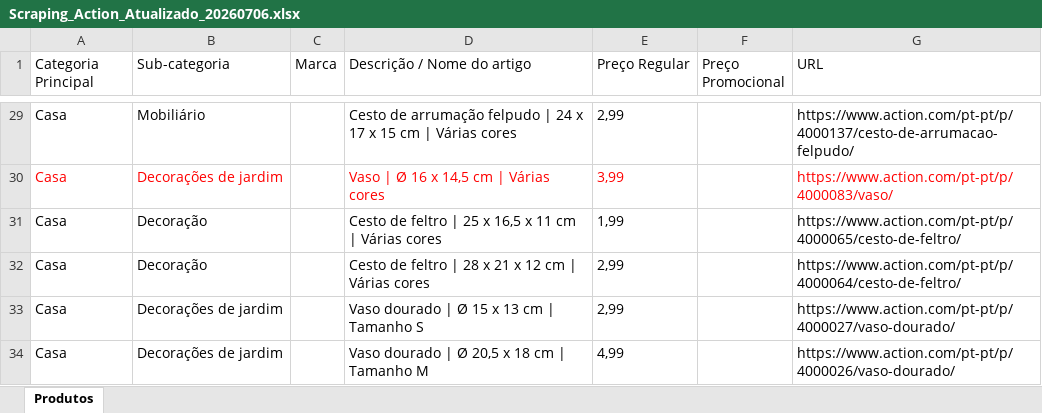
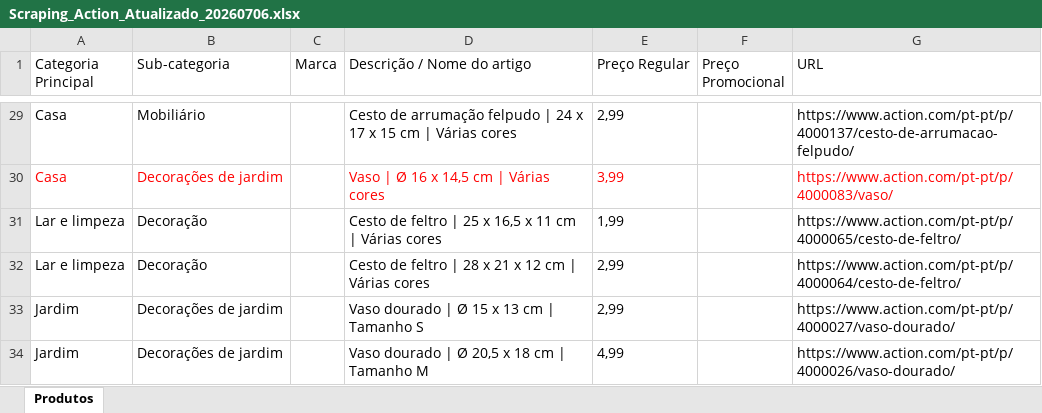
Before and after one commit to Holiday090/teste01, an Excel workbook: Scraping_Action_Atualizado_20260706.xlsx, sheet Produtos, drawn as a sheet; only a part is shown, gaps mark what is left out; values as stored, in another font and other column widths than the file's, no borders; the diff covers the shown part only; the diff names each change by its address in the sheet, - before the commit and + after, or states it on an @@ line.

```diff
--- a/Scraping_Action_Atualizado_20260706.xlsx (sheet Produtos)
+++ b/Scraping_Action_Atualizado_20260706.xlsx (sheet Produtos)
-A31:A32 (Categoria Principal): Casa
+A31:A32 (Categoria Principal): Lar e limpeza
-A33:A34 (Categoria Principal): Casa
+A33:A34 (Categoria Principal): Jardim
```
Also changed, not shown: 38 added rows and 10 edited cells elsewhere in this sheet, 1 other file.
